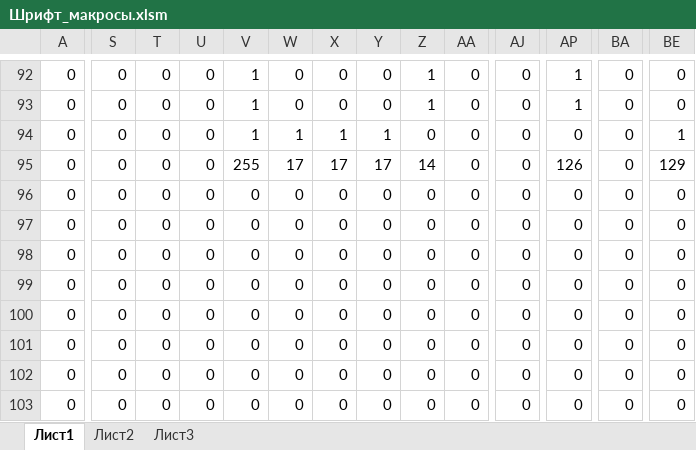
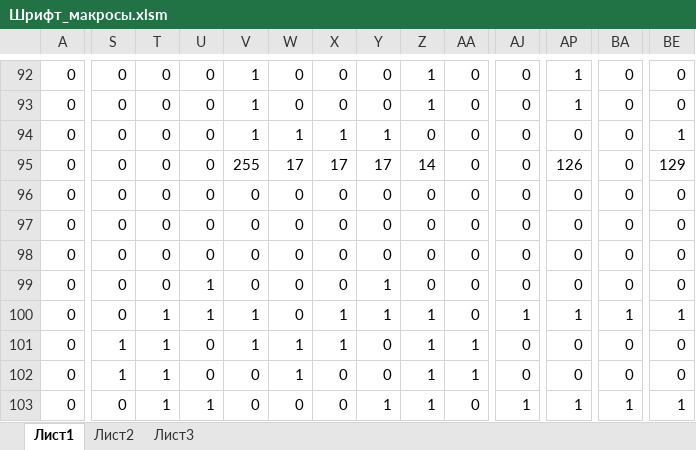
Before and after one commit to cash2one/fdt-page-scrapper, an Excel workbook: arduino_sketchs/Шрифт_макросы.xlsm, sheet Лист1, drawn as a sheet; only a part is shown, gaps mark what is left out; values as stored, in another font and other column widths than the file's, no cell formats; the diff covers the shown part only; the diff names each change by its address in the sheet, - before the commit and + after, or states it on an @@ line.

```diff
--- a/arduino_sketchs/Шрифт_макросы.xlsm (sheet Лист1)
+++ b/arduino_sketchs/Шрифт_макросы.xlsm (sheet Лист1)
-U99:U100: 0
+U99:U100: 1
-Y99:Y100: 0
+Y99:Y100: 1
-T100:T103: 0
+T100:T103: 1
-V100:V101: 0
+V100:V101: 1
-X100:X101: 0
+X100:X101: 1
-Z100:Z103: 0
+Z100:Z103: 1
-AJ100: 0
+AJ100: 1
-AP100: 0
+AP100: 1
-BA100: 0
+BA100: 1
-BE100: 0
+BE100: 1
-S101:S102: 0
+S101:S102: 1
-W101:W102: 0
+W101:W102: 1
-AA101:AA102: 0
+AA101:AA102: 1
-U103: 0
+U103: 1
-Y103: 0
+Y103: 1
-AJ103: 0
+AJ103: 1
-AP103: 0
+AP103: 1
-BA103: 0
+BA103: 1
-BE103: 0
+BE103: 1
```
Also changed, not shown: 3 added rows, 1 removed row and 32 edited cells elsewhere in this sheet, cell formats, arduino_sketchs/Шрифт.xlsx, 1 other file.
